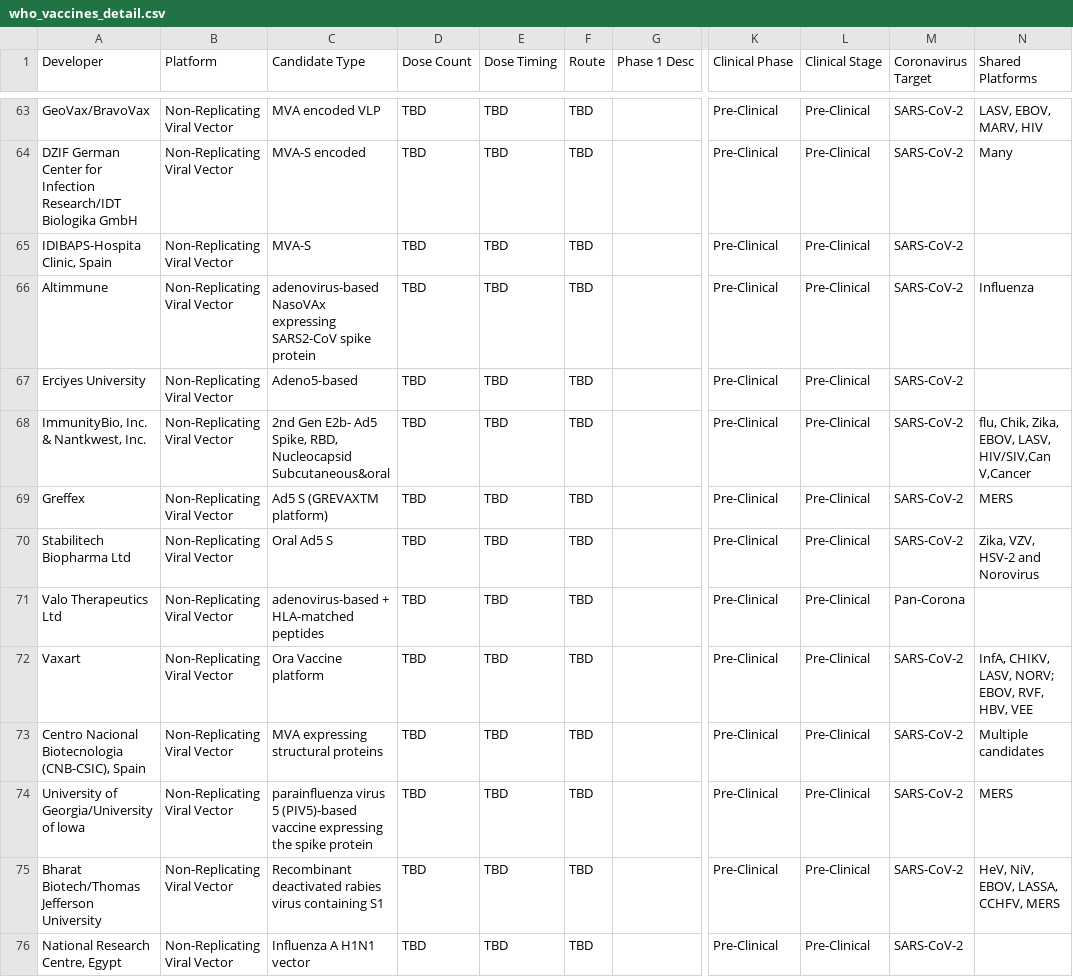
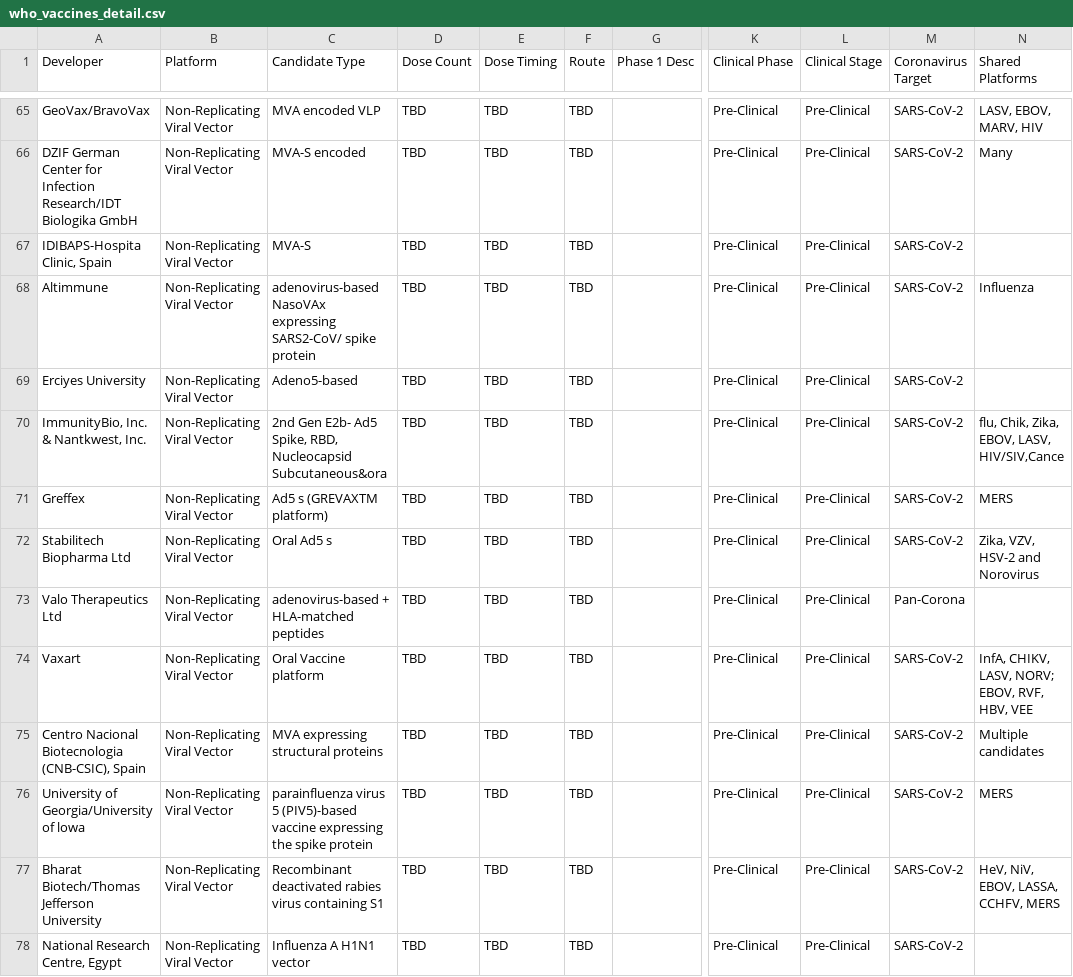
Before and after one commit to sitrucp/covid_who_vaccine_landscape, a CSV file: output/who_vaccines_detail.csv, drawn as a sheet; only a part is shown, gaps mark what is left out; addresses are those after the commit; the diff covers the shown part only; the diff names each change by its address in the sheet, - before the commit and + after, or states it on an @@ line.

```diff
--- a/output/who_vaccines_detail.csv
+++ b/output/who_vaccines_detail.csv
-C68 (Candidate Type): …NasoVAx expressing SARS2-CoV spike protein
+C68 (Candidate Type): …NasoVAx expressing SARS2-CoV/ spike protein
-C70 (Candidate Type): …RBD, Nucleocapsid Subcutaneous&oral
+C70 (Candidate Type): …RBD, Nucleocapsid Subcutaneous&ora
-N70 (Shared Platforms): …EBOV, LASV, HIV/SIV,Can V,Cancer
+N70 (Shared Platforms): …EBOV, LASV, HIV/SIV,Cance
-C71 (Candidate Type): Ad5 S (GREVAXTM platform)
+C71 (Candidate Type): Ad5 s (GREVAXTM platform)
-C72 (Candidate Type): Oral Ad5 S
+C72 (Candidate Type): Oral Ad5 s
-C74 (Candidate Type): Ora Vaccine platform
+C74 (Candidate Type): Oral Vaccine platform
```
Also changed, not shown: 3 added rows and 48 edited cells elsewhere in this file, output/who_vaccines_summary.csv, pdf_data/table-03.csv, 16 other files.
